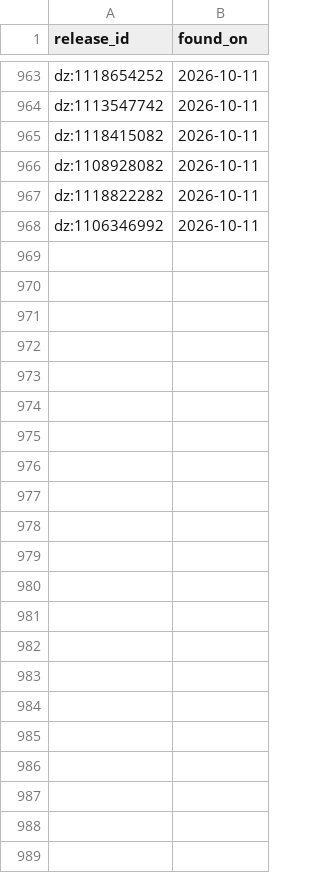
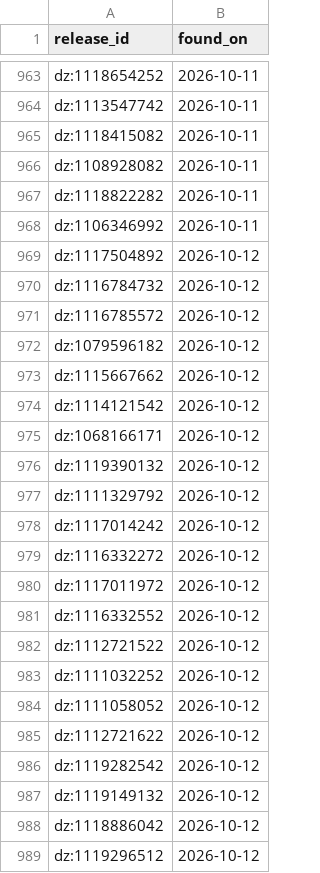
Before and after one commit to lzapffe/new-realeases-playlist, a CSV file: state/seen_releases.csv, drawn as a sheet; only a part is shown, gaps mark what is left out.

```diff
--- a/state/seen_releases.csv
+++ b/state/seen_releases.csv
@@ -968 +968,22 @@
 "dz:1106346992","2026-10-11"
+"dz:1117504892","2026-10-12"
+"dz:1116784732","2026-10-12"
+"dz:1116785572","2026-10-12"
+"dz:1079596182","2026-10-12"
+"dz:1115667662","2026-10-12"
+"dz:1114121542","2026-10-12"
+"dz:1068166171","2026-10-12"
+"dz:1119390132","2026-10-12"
+"dz:1111329792","2026-10-12"
+"dz:1117014242","2026-10-12"
+"dz:1116332272","2026-10-12"
+"dz:1117011972","2026-10-12"
+"dz:1116332552","2026-10-12"
+"dz:1112721522","2026-10-12"
+"dz:1111032252","2026-10-12"
+"dz:1111058052","2026-10-12"
+"dz:1112721622","2026-10-12"
+"dz:1119282542","2026-10-12"
+"dz:1119149132","2026-10-12"
+"dz:1118886042","2026-10-12"
+"dz:1119296512","2026-10-12"
```
Also changed, not shown: state/artists.csv, 2 other files.
